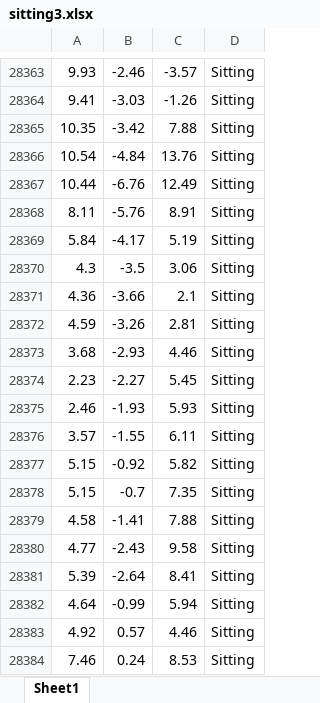
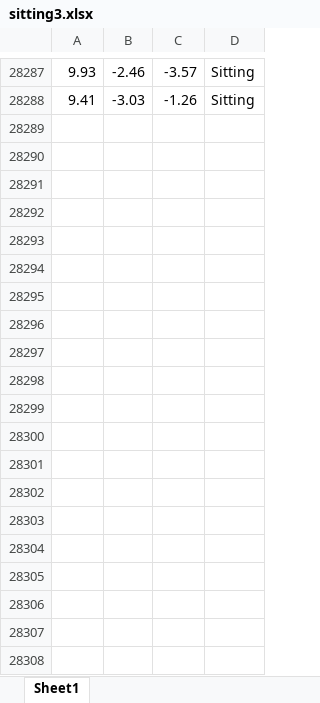
Before and after one commit to yousefkhaled282/Human-Activity-Recognition, an Excel workbook: Data Aquisation/Yaseen/sitting3.xlsx, sheet Sheet1, drawn as a sheet; only a part is shown, gaps mark what is left out; values as stored, in another font and other column widths than the file's, no borders; the diff covers the shown part only; the diff names each change by its address in the sheet, - before the commit and + after, or states it on an @@ line.

```diff
--- a/Data Aquisation/Yaseen/sitting3.xlsx (sheet Sheet1)
+++ b/Data Aquisation/Yaseen/sitting3.xlsx (sheet Sheet1)
-row 28365: 10.35 | -3.42 | 7.88 | Sitting
-row 28366: 10.54 | -4.84 | 13.76 | Sitting
-row 28367: 10.44 | -6.76 | 12.49 | Sitting
-row 28368: 8.11 | -5.76 | 8.91 | Sitting
-row 28369: 5.84 | -4.17 | 5.19 | Sitting
-row 28370: 4.3 | -3.5 | 3.06 | Sitting
-row 28371: 4.36 | -3.66 | 2.1 | Sitting
-row 28372: 4.59 | -3.26 | 2.81 | Sitting
-row 28373: 3.68 | -2.93 | 4.46 | Sitting
-row 28374: 2.23 | -2.27 | 5.45 | Sitting
-row 28375: 2.46 | -1.93 | 5.93 | Sitting
-row 28376: 3.57 | -1.55 | 6.11 | Sitting
-row 28377: 5.15 | -0.92 | 5.82 | Sitting
-row 28378: 5.15 | -0.7 | 7.35 | Sitting
-row 28379: 4.58 | -1.41 | 7.88 | Sitting
-row 28380: 4.77 | -2.43 | 9.58 | Sitting
-row 28381: 5.39 | -2.64 | 8.41 | Sitting
-row 28382: 4.64 | -0.99 | 5.94 | Sitting
-row 28383: 4.92 | 0.57 | 4.46 | Sitting
-row 28384: 7.46 | 0.24 | 8.53 | Sitting
```
Also changed, not shown: 107 removed rows elsewhere in this sheet, Data Aquisation/Mustafa Abdelaziz/downstairs0.xlsx, Data Aquisation/Mustafa Abdelaziz/downstairs1.xlsx, 21 other files.
